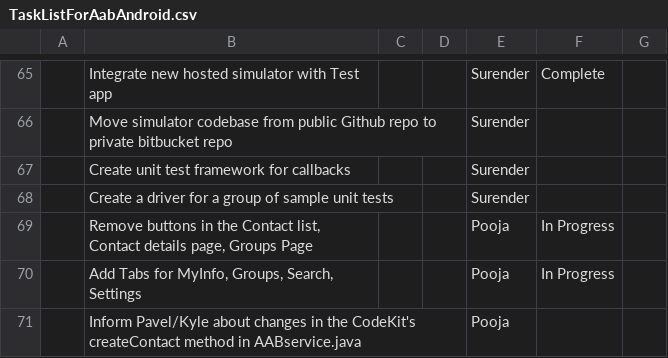
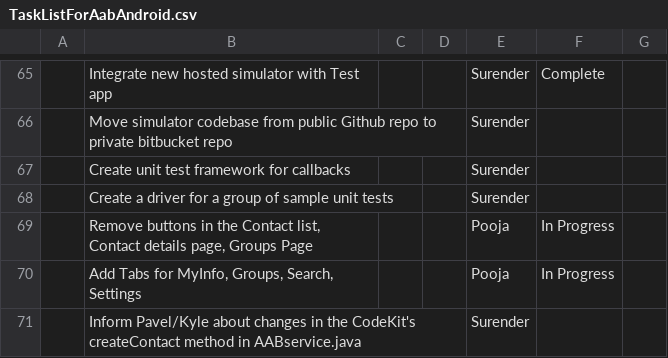
Before and after one commit to reidwooten99/att-sdk-android, a CSV file: TestAABApp/TaskListForAabAndroid.csv, drawn as a sheet; only a part is shown, gaps mark what is left out; the diff names each change by its address in the sheet, - before the commit and + after, or states it on an @@ line.

Commit message:
updated task list

```diff
--- a/TestAABApp/TaskListForAabAndroid.csv
+++ b/TestAABApp/TaskListForAabAndroid.csv
-E71: Pooja
+E71: Surender
```
